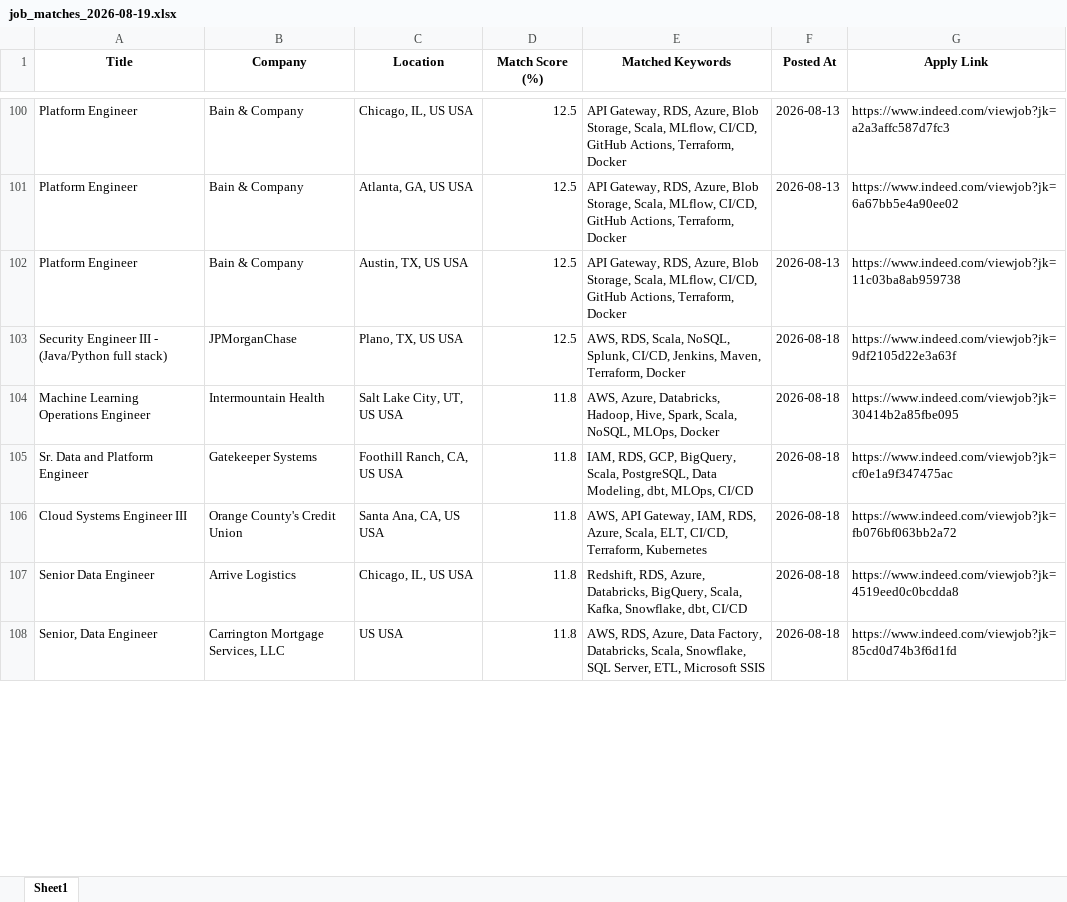
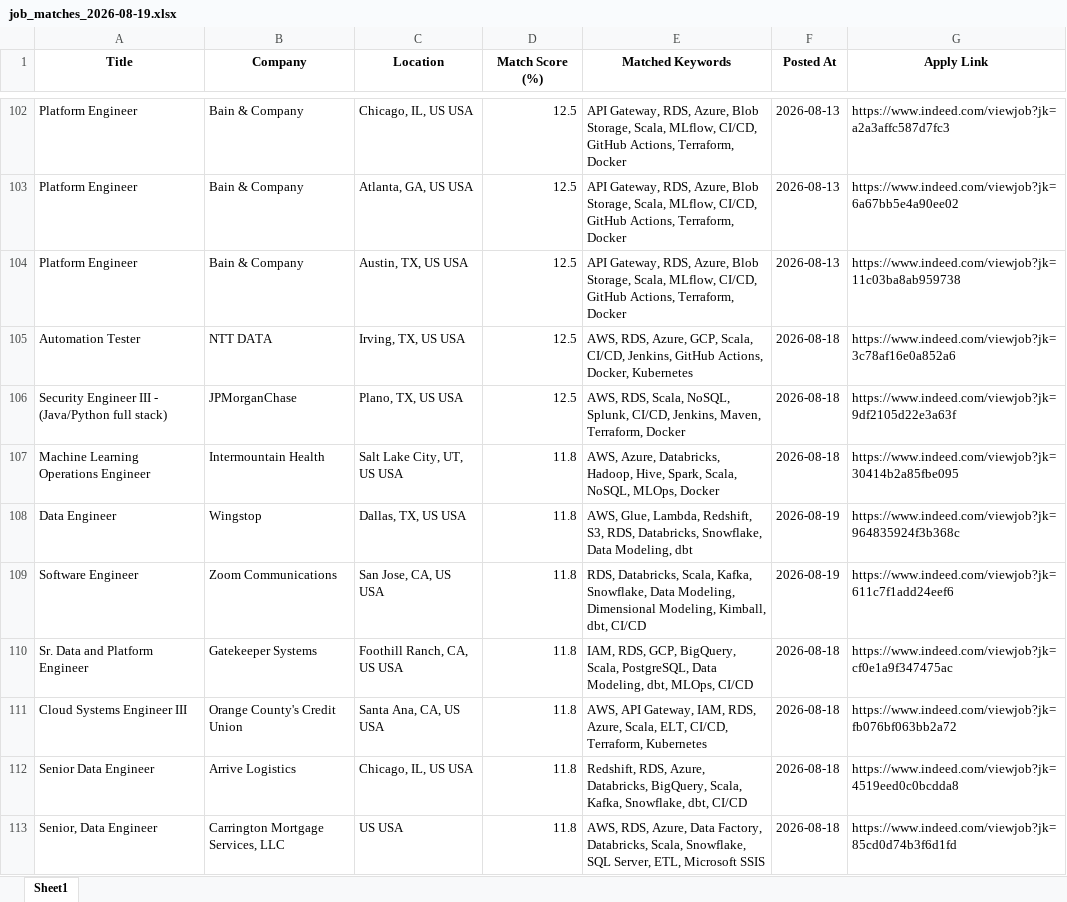
Before and after one commit to ssriramteja/Indeed_job_scrapper_DE, an Excel workbook: results/job_matches_2026-08-19.xlsx, sheet Sheet1, drawn as a sheet; only a part is shown, gaps mark what is left out; values as stored, in another font and other column widths than the file's, no borders; the diff covers the shown part only; the diff names each change by its address in the sheet, - before the commit and + after, or states it on an @@ line.

```diff
--- a/results/job_matches_2026-08-19.xlsx (sheet Sheet1)
+++ b/results/job_matches_2026-08-19.xlsx (sheet Sheet1)
+row 105: Automation Tester | NTT DATA | Irving, TX, US USA | 12.5 | AWS, RDS, Azure, GCP, Scala, CI/CD, Jenkins, GitHub Actions, Docker, Kubernetes | 2026-08-18 | https://www.indeed.com/viewjob?jk=3c78af16e0a852a6
+row 108: Data Engineer | Wingstop | Dallas, TX, US USA | 11.8 | AWS, Glue, Lambda, Redshift, S3, RDS, Databricks, Snowflake, Data Modeling, dbt | 2026-08-19 | https://www.indeed.com/viewjob?jk=964835924f3b368c
+row 109: Software Engineer | Zoom Communications | San Jose, CA, US USA | 11.8 | RDS, Databricks, Scala, Kafka, Snowflake, Data Modeling, Dimensional Modeling, Kimball, dbt, CI/CD | 2026-08-19 | https://www.indeed.com/viewjob?jk=611c7f1add24eef6
```
Also changed, not shown: 5 added rows, 5 removed rows and 1 moved row elsewhere in this sheet, 2 other files.
